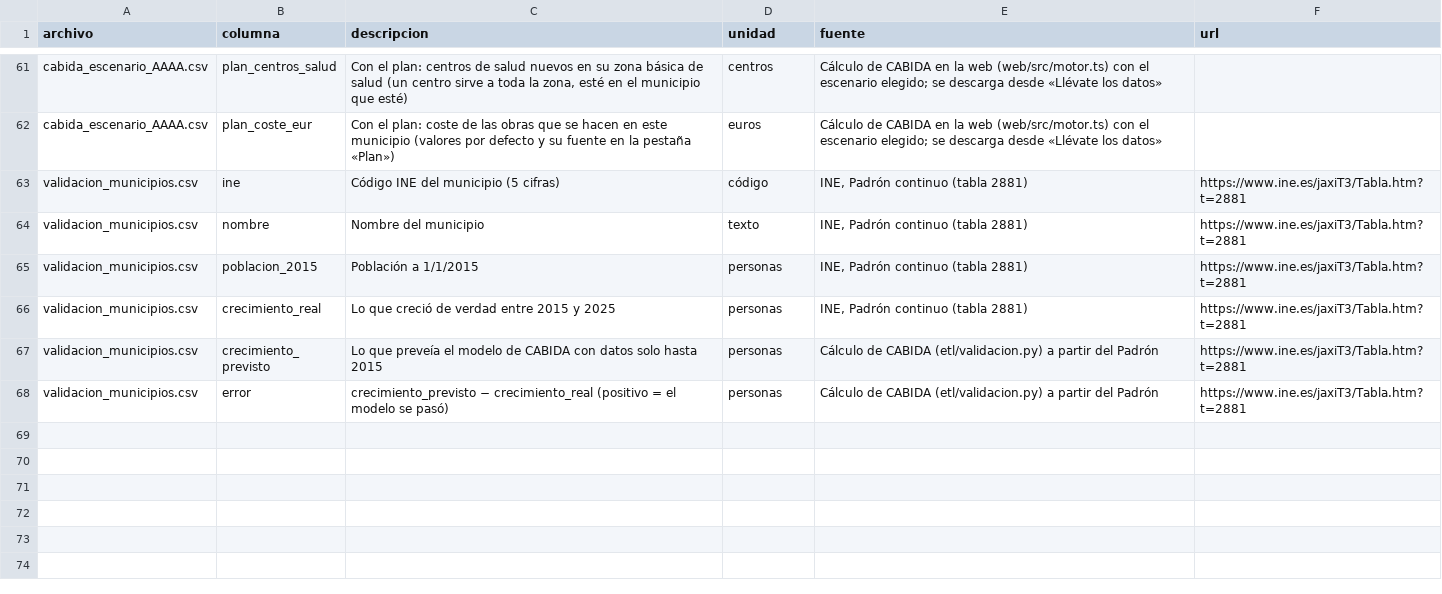
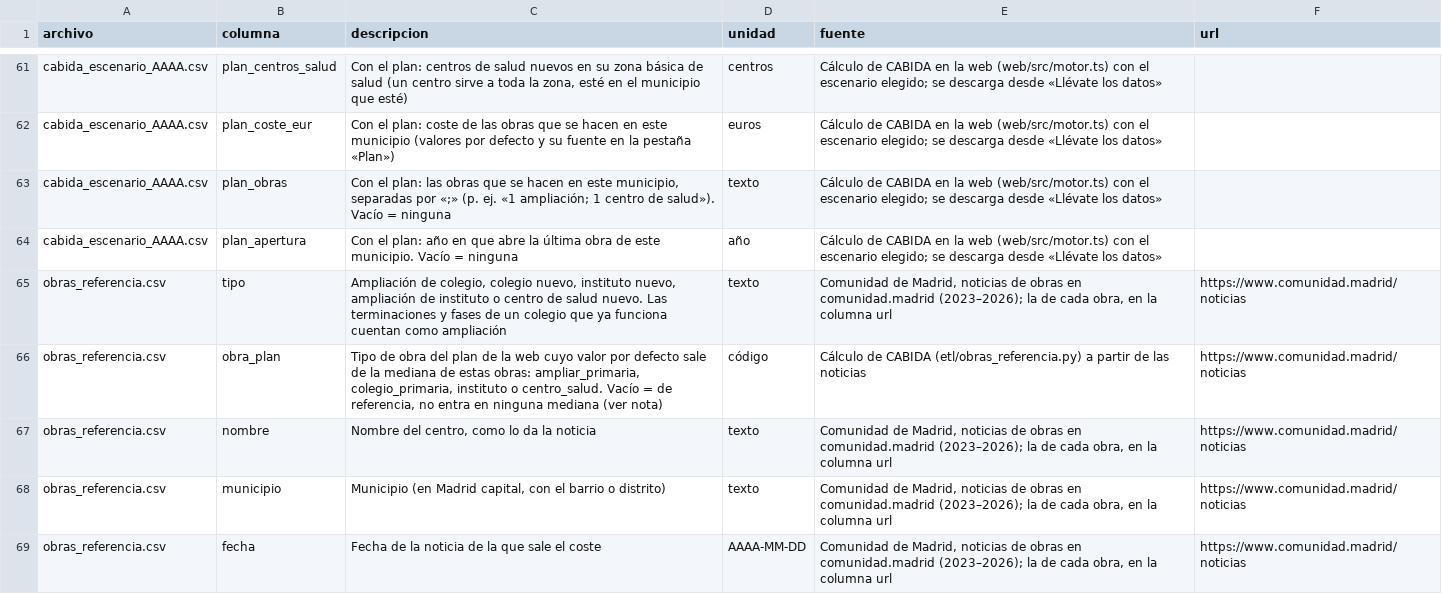
Before and after one commit to mmartinezargu/Datathon, a CSV file: data/out/diccionario.csv, drawn as a sheet; only a part is shown, gaps mark what is left out; the shorter side is filled out with more unchanged rows; the diff covers the shown part only.

```diff
--- a/data/out/diccionario.csv
+++ b/data/out/diccionario.csv
@@ -62 +62,8 @@ cabida_escenario_AAAA.csv,plan_centros_salud,"Con el plan: centros de salud nuev
 cabida_escenario_AAAA.csv,plan_coste_eur,Con el plan: coste de las obras que se hacen en este municipio (valores por defecto y su fuente en la pestaña «Plan»),euros,Cálculo de CABIDA en la web (web/src/motor.ts) con el escenario elegido; se descarga desde «Llévate los datos»,
+cabida_escenario_AAAA.csv,plan_obras,"Con el plan: las obras que se hacen en este municipio, separadas por «;» (p. ej. «1 ampliación; 1 centro de salud»). Vacío = ninguna",texto,Cálculo de CABIDA en la web (web/src/motor.ts) con el escenario elegido; se descarga desde «Llévate los datos»,
+cabida_escenario_AAAA.csv,plan_apertura,Con el plan: año en que abre la última obra de este municipio. Vacío = ninguna,año,Cálculo de CABIDA en la web (web/src/motor.ts) con el escenario elegido; se descarga desde «Llévate los datos»,
+obras_referencia.csv,tipo,"Ampliación de colegio, colegio nuevo, instituto nuevo, ampliación de instituto o centro de salud nuevo. Las terminaciones y fases de un colegio que ya funciona cuentan como ampliación",texto,"Comunidad de Madrid, noticias de obras en comunidad.madrid (2023–2026); la de cada obra, en la columna url",https://www.comunidad.madrid/noticias
+obras_referencia.csv,obra_plan,"Tipo de obra del plan de la web cuyo valor por defecto sale de la mediana de estas obras: ampliar_primaria, colegio_primaria, instituto o centro_salud. Vacío = de referencia, no entra en ninguna mediana (ver nota)",código,Cálculo de CABIDA (etl/obras_referencia.py) a partir de las noticias,https://www.comunidad.madrid/noticias
+obras_referencia.csv,nombre,"Nombre del centro, como lo da la noticia",texto,"Comunidad de Madrid, noticias de obras en comunidad.madrid (2023–2026); la de cada obra, en la columna url",https://www.comunidad.madrid/noticias
+obras_referencia.csv,municipio,"Municipio (en Madrid capital, con el barrio o distrito)",texto,"Comunidad de Madrid, noticias de obras en comunidad.madrid (2023–2026); la de cada obra, en la columna url",https://www.comunidad.madrid/noticias
+obras_referencia.csv,fecha,Fecha de la noticia de la que sale el coste,AAAA-MM-DD,"Comunidad de Madrid, noticias de obras en comunidad.madrid (2023–2026); la de cada obra, en la columna url",https://www.comunidad.madrid/noticias
```
Also changed, not shown: 6 added rows elsewhere in this file, 41 other files.
